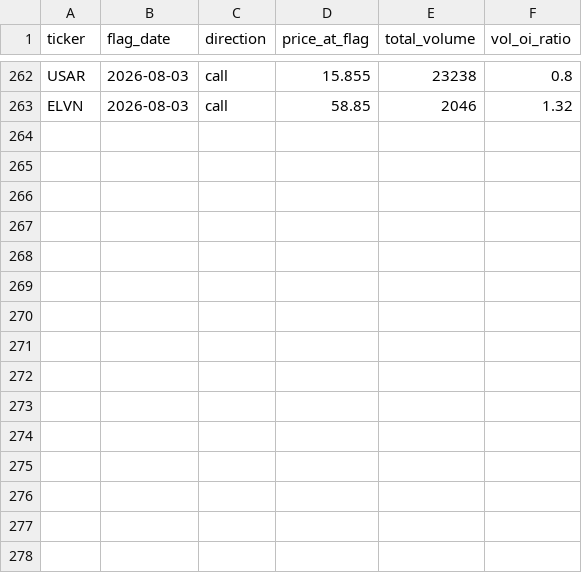
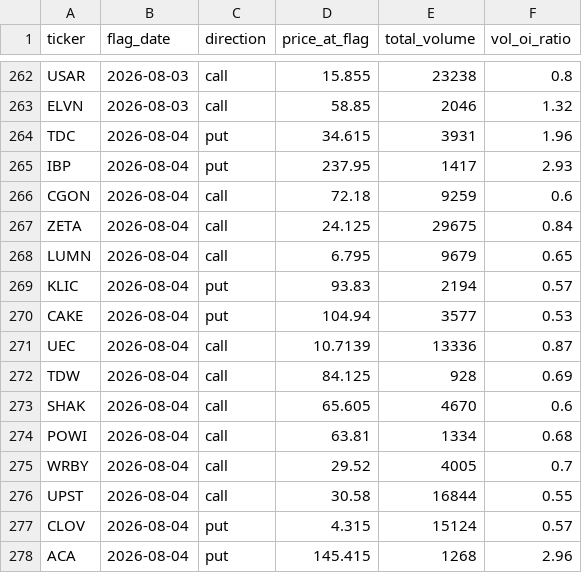
Before and after one commit to jarkjung-cmd/options-scanner, a CSV file: scanner/flags_log.csv, drawn as a sheet; only a part is shown, gaps mark what is left out; the diff names each change by its address in the sheet, - before the commit and + after, or states it on an @@ line.

```diff
--- a/scanner/flags_log.csv
+++ b/scanner/flags_log.csv
+row 264: TDC | 2026-08-04 | put | 34.615 | 3931 | 1.96
+row 265: IBP | 2026-08-04 | put | 237.95 | 1417 | 2.93
+row 266: CGON | 2026-08-04 | call | 72.18 | 9259 | 0.6
+row 267: ZETA | 2026-08-04 | call | 24.125 | 29675 | 0.84
+row 268: LUMN | 2026-08-04 | call | 6.795 | 9679 | 0.65
+row 269: KLIC | 2026-08-04 | put | 93.83 | 2194 | 0.57
+row 270: CAKE | 2026-08-04 | put | 104.94 | 3577 | 0.53
+row 271: UEC | 2026-08-04 | call | 10.7139 | 13336 | 0.87
+row 272: TDW | 2026-08-04 | call | 84.125 | 928 | 0.69
+row 273: SHAK | 2026-08-04 | call | 65.605 | 4670 | 0.6
+row 274: POWI | 2026-08-04 | call | 63.81 | 1334 | 0.68
+row 275: WRBY | 2026-08-04 | call | 29.52 | 4005 | 0.7
+row 276: UPST | 2026-08-04 | call | 30.58 | 16844 | 0.55
+row 277: CLOV | 2026-08-04 | put | 4.315 | 15124 | 0.57
+row 278: ACA | 2026-08-04 | put | 145.415 | 1268 | 2.96
```
Also changed, not shown: scanner/unusual_options_today.csv, 2 other files.
